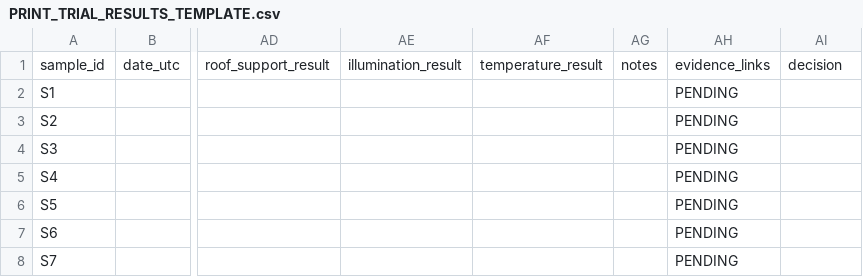
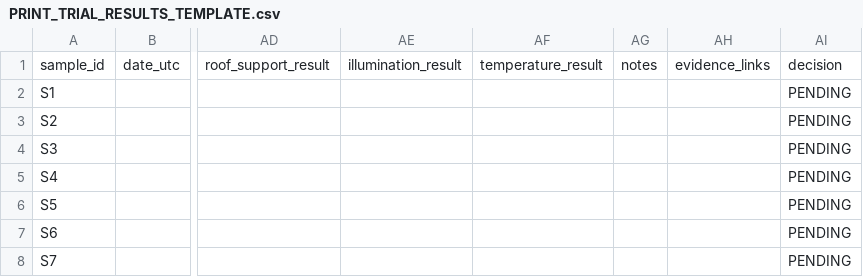
Before and after one commit to connorturansky-svg/crystal-forge, a CSV file: docs/qa/PRINT_TRIAL_RESULTS_TEMPLATE.csv, drawn as a sheet; only a part is shown, gaps mark what is left out; the diff names each change by its address in the sheet, - before the commit and + after, or states it on an @@ line.

Commit message:
docs(qa): align print trial template CSV to 35 evidence columns

```diff
--- a/docs/qa/PRINT_TRIAL_RESULTS_TEMPLATE.csv
+++ b/docs/qa/PRINT_TRIAL_RESULTS_TEMPLATE.csv
-AH2:AH8: PENDING
+AH2:AH8: (empty)
-AI2:AI8: (empty)
+AI2:AI8: PENDING
```
